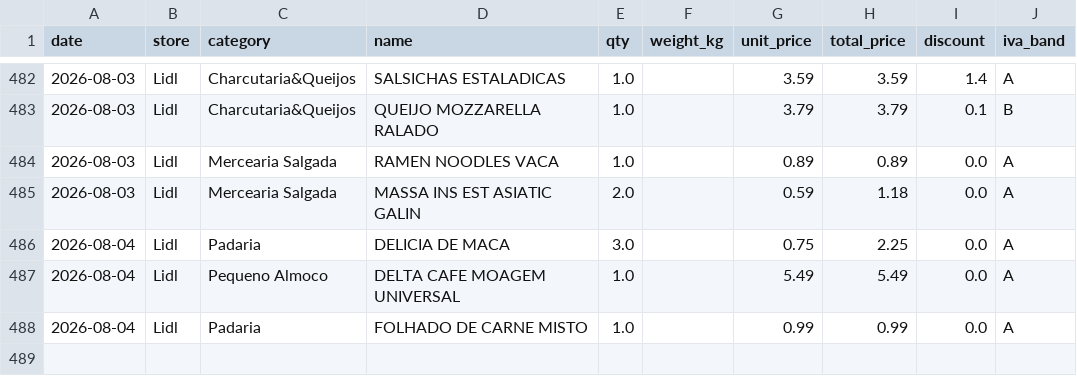
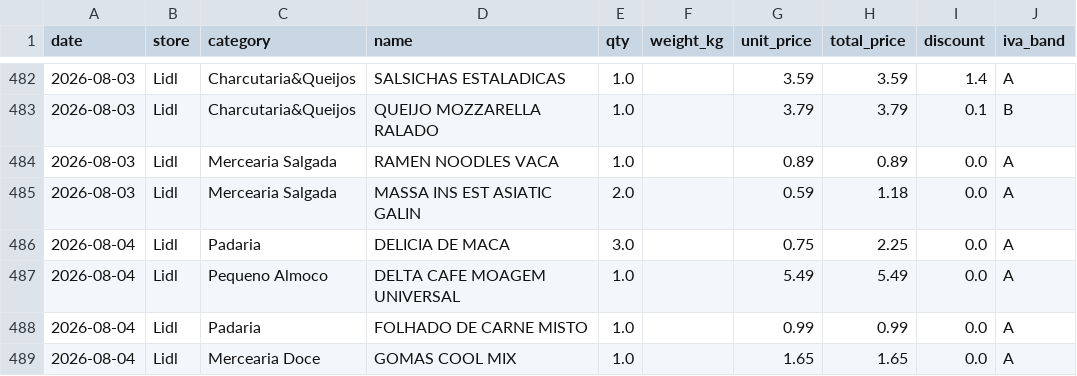
Before and after one commit to vopros21/grocery-planner, a CSV file: data/items.csv, drawn as a sheet; only a part is shown, gaps mark what is left out; the diff names each change by its address in the sheet, - before the commit and + after, or states it on an @@ line.

Commit message:
add receipt 250002288920260804170171_f92401

```diff
--- a/data/items.csv
+++ b/data/items.csv
+row 489: 2026-08-04 | Lidl | Mercearia Doce | GOMAS COOL MIX | 1.0 |  | 1.65 | 1.65 | 0.0 | A
```
